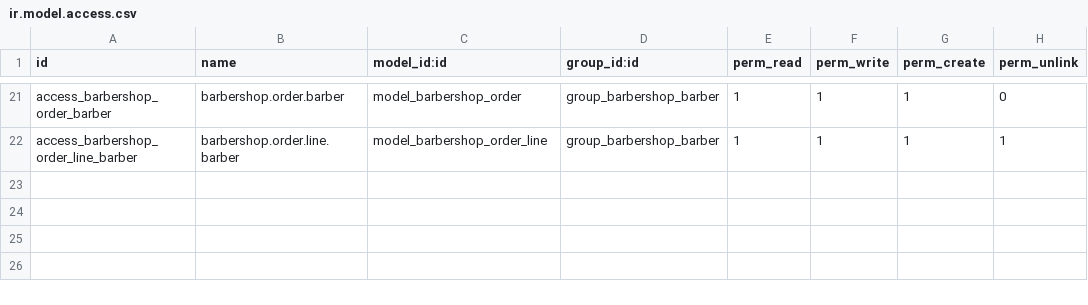
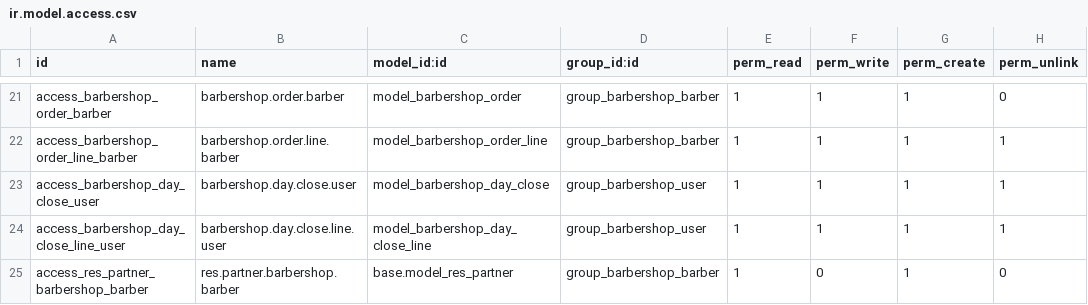
Before and after one commit to oernesto/odoo-custom-addons, a CSV file: barbershop/security/ir.model.access.csv, drawn as a sheet; only a part is shown, gaps mark what is left out; the diff names each change by its address in the sheet, - before the commit and + after, or states it on an @@ line.

```diff
--- a/barbershop/security/ir.model.access.csv
+++ b/barbershop/security/ir.model.access.csv
+row 23: access_barbershop_day_close_user | barbershop.day.close.user | model_barbershop_day_close | group_barbershop_user | 1 | 1 | 1 | 1
+row 24: access_barbershop_day_close_line_user | barbershop.day.close.line.user | model_barbershop_day_close_line | group_barbershop_user | 1 | 1 | 1 | 1
+row 25: access_res_partner_barbershop_barber | res.partner.barbershop.barber | base.model_res_partner | group_barbershop_barber | 1 | 0 | 1 | 0
```
Also changed, not shown: 19 other files.
